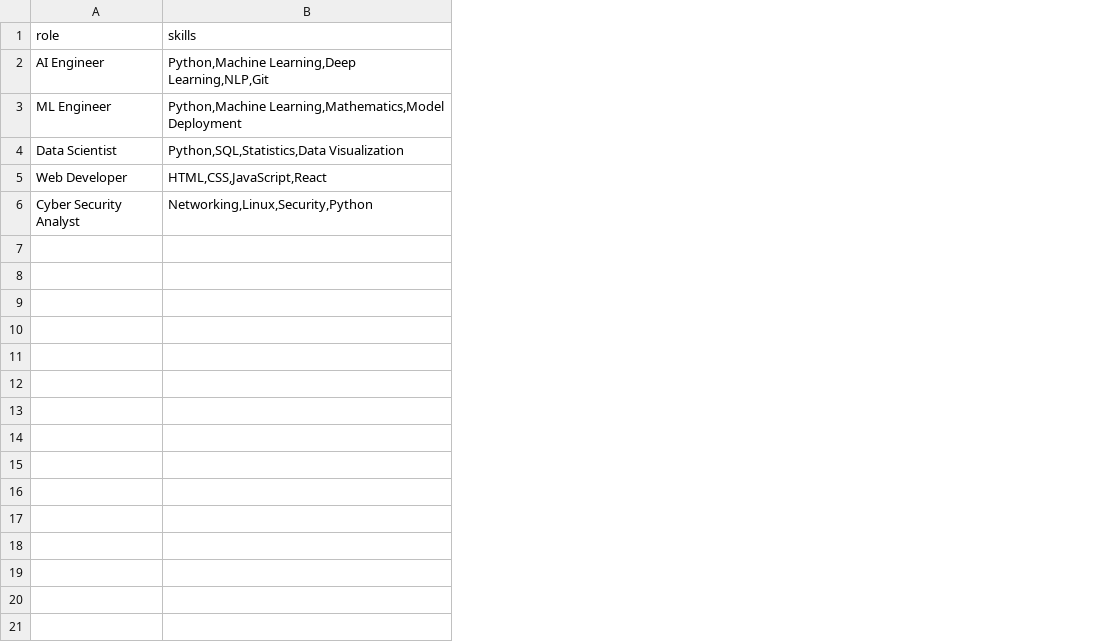
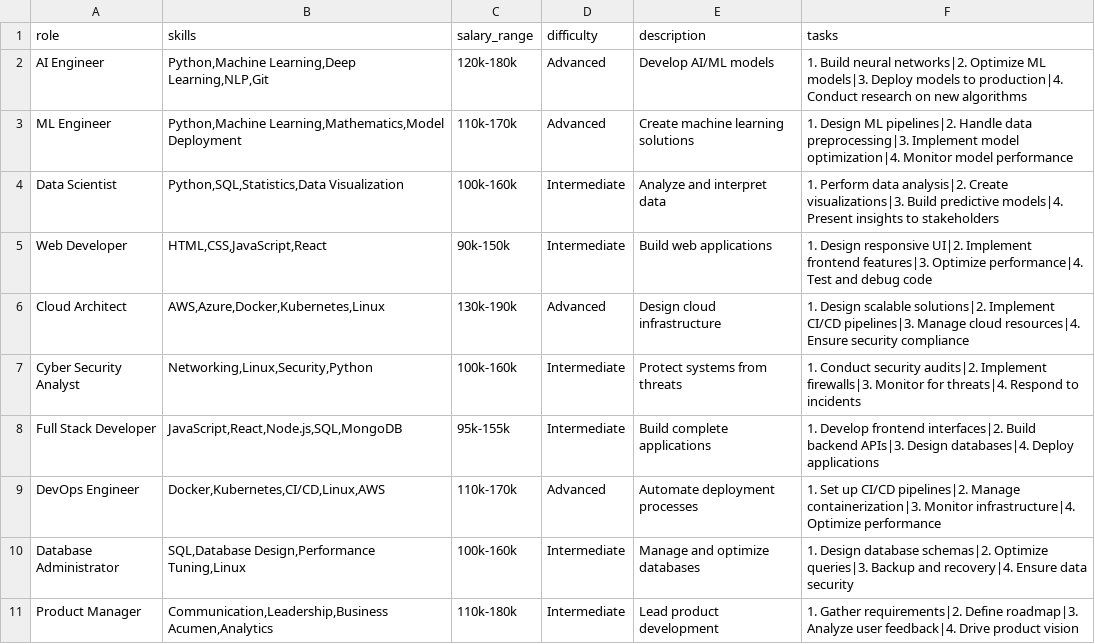
Before and after one commit to HARISH-gif-web/ai_carrier_guidence_system, a CSV file: data/roles_skills.csv, drawn as a sheet; addresses are those after the commit; the diff names each change by its address in the sheet, - before the commit and + after, or states it on an @@ line.

```diff
--- a/data/roles_skills.csv
+++ b/data/roles_skills.csv
+column C (salary_range), rows 2-5: 120k-180k | 110k-170k | 100k-160k | 90k-150k; row 7: 100k-160k
+column D (difficulty), rows 2-5: Advanced | Advanced | Intermediate | Intermediate; row 7: Intermediate
+column E (description), rows 2-5: Develop AI/ML models | Create machine learning solutions | Analyze and interpret data | Build web applications; row 7: Protect systems from threats
+column F (tasks), rows 2-5: 1. Build neural networks|2. Optimize ML models|3. Deploy models to production|4. Conduct research on new algorithms | 1. Design ML pipelines|2. Handle data preprocessing|3. Implement model optimization|4. Monitor model performance | 1. Perform data analysis|2. Create visualizations|3. Build predictive models|4. Present insights to stakeholders | 1. Design responsive UI|2. Implement frontend features|3. Optimize performance|4. Test and debug code; row 7: 1. Conduct security audits|2. Implement firewalls|3. Monitor for threats|4. Respond to incidents
+row 6: Cloud Architect | AWS,Azure,Docker,Kubernetes,Linux | 130k-190k | Advanced | Design cloud infrastructure | 1. Design scalable solutions|2. Implement CI/CD pipelines|3. Manage cloud resources|4. Ensure security compliance
+row 8: Full Stack Developer | JavaScript,React,Node.js,SQL,MongoDB | 95k-155k | Intermediate | Build complete applications | 1. Develop frontend interfaces|2. Build backend APIs|3. Design databases|4. Deploy applications
+row 9: DevOps Engineer | Docker,Kubernetes,CI/CD,Linux,AWS | 110k-170k | Advanced | Automate deployment processes | 1. Set up CI/CD pipelines|2. Manage containerization|3. Monitor infrastructure|4. Optimize performance
+row 10: Database Administrator | SQL,Database Design,Performance Tuning,Linux | 100k-160k | Intermediate | Manage and optimize databases | 1. Design database schemas|2. Optimize queries|3. Backup and recovery|4. Ensure data security
+row 11: Product Manager | Communication,Leadership,Business Acumen,Analytics | 110k-180k | Intermediate | Lead product development | 1. Gather requirements|2. Define roadmap|3. Analyze user feedback|4. Drive product vision
```
Also changed, not shown: 20 other files.
